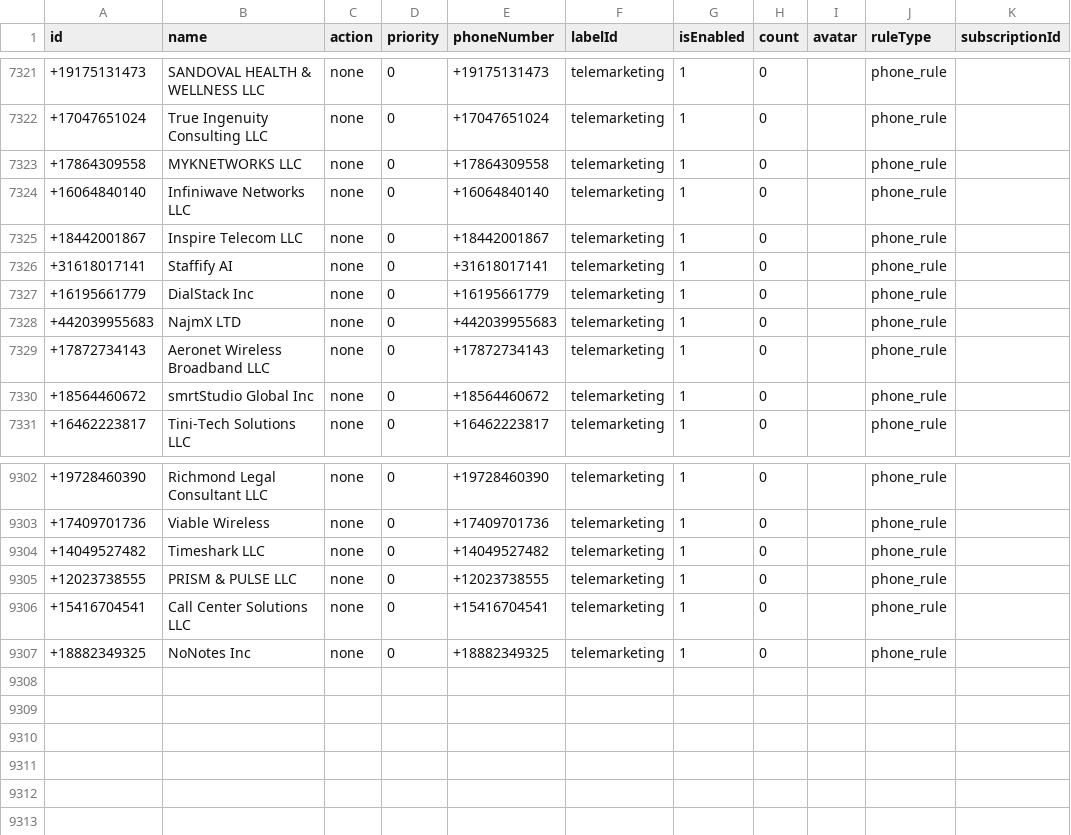
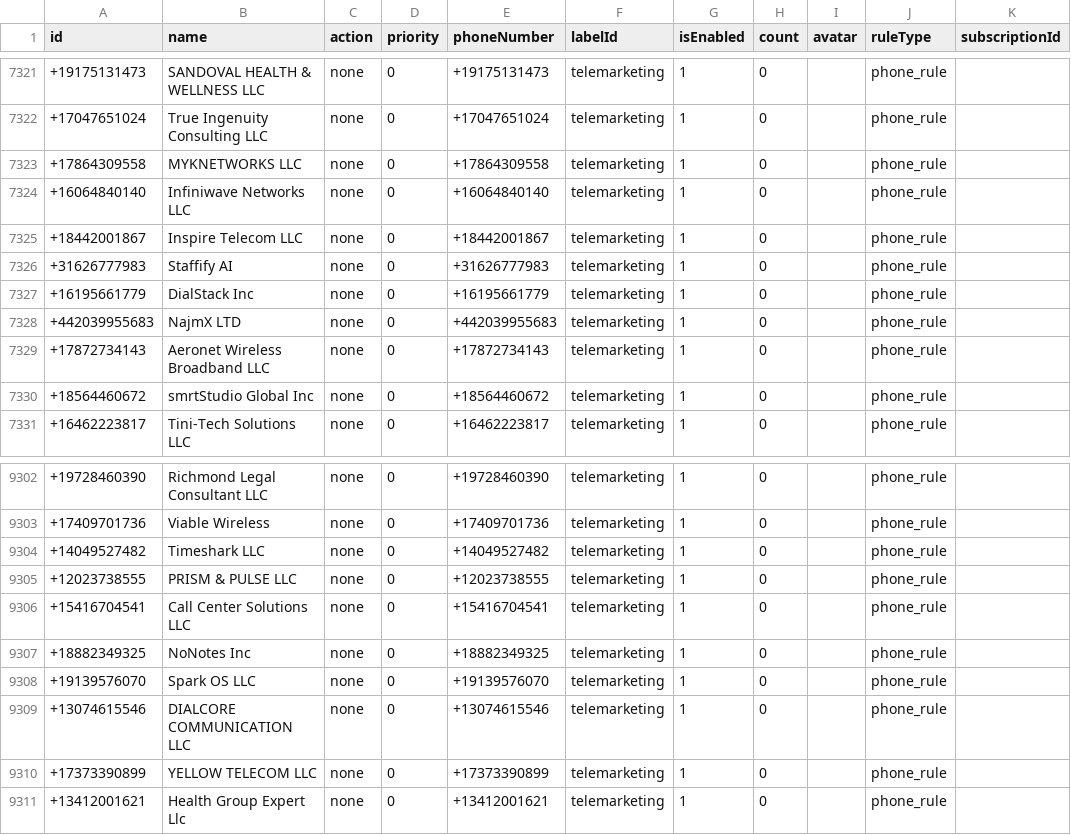
Before and after one commit to choicenew/yourcallrule, a CSV file: US/fcc_processed_data.csv, drawn as a sheet; only a part is shown, gaps mark what is left out.

```diff
--- a/US/fcc_processed_data.csv
+++ b/US/fcc_processed_data.csv
@@ -7325,3 +7325,3 @@ id,name,action,priority,phoneNumber,labelId,isEnabled,count,avatar,ruleType,subs
 +18442001867,Inspire Telecom LLC,none,0,+18442001867,telemarketing,1,0,,phone_rule,
-+31618017141,Staffify AI,none,0,+31618017141,telemarketing,1,0,,phone_rule,
++31626777983,Staffify AI,none,0,+31626777983,telemarketing,1,0,,phone_rule,
 +16195661779,DialStack Inc,none,0,+16195661779,telemarketing,1,0,,phone_rule,
@@ -9307 +9307,5 @@ id,name,action,priority,phoneNumber,labelId,isEnabled,count,avatar,ruleType,subs
 +18882349325,NoNotes Inc,none,0,+18882349325,telemarketing,1,0,,phone_rule,
++19139576070,Spark OS LLC,none,0,+19139576070,telemarketing,1,0,,phone_rule,
++13074615546,DIALCORE COMMUNICATION LLC,none,0,+13074615546,telemarketing,1,0,,phone_rule,
++17373390899,YELLOW TELECOM LLC,none,0,+17373390899,telemarketing,1,0,,phone_rule,
++13412001621,Health Group Expert Llc,none,0,+13412001621,telemarketing,1,0,,phone_rule,
```
